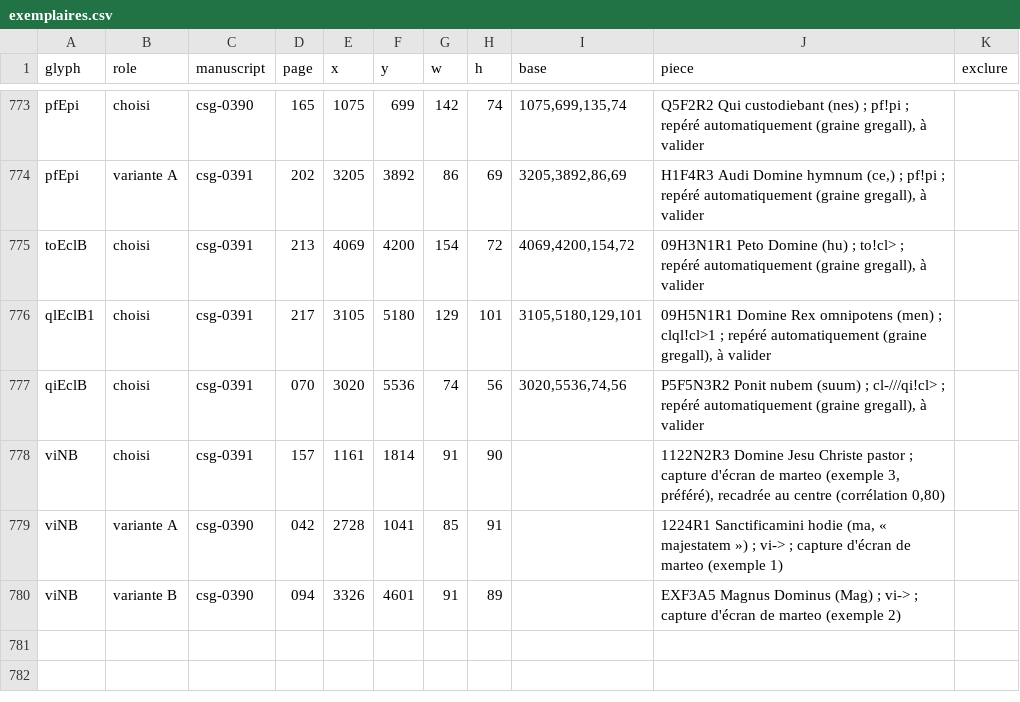
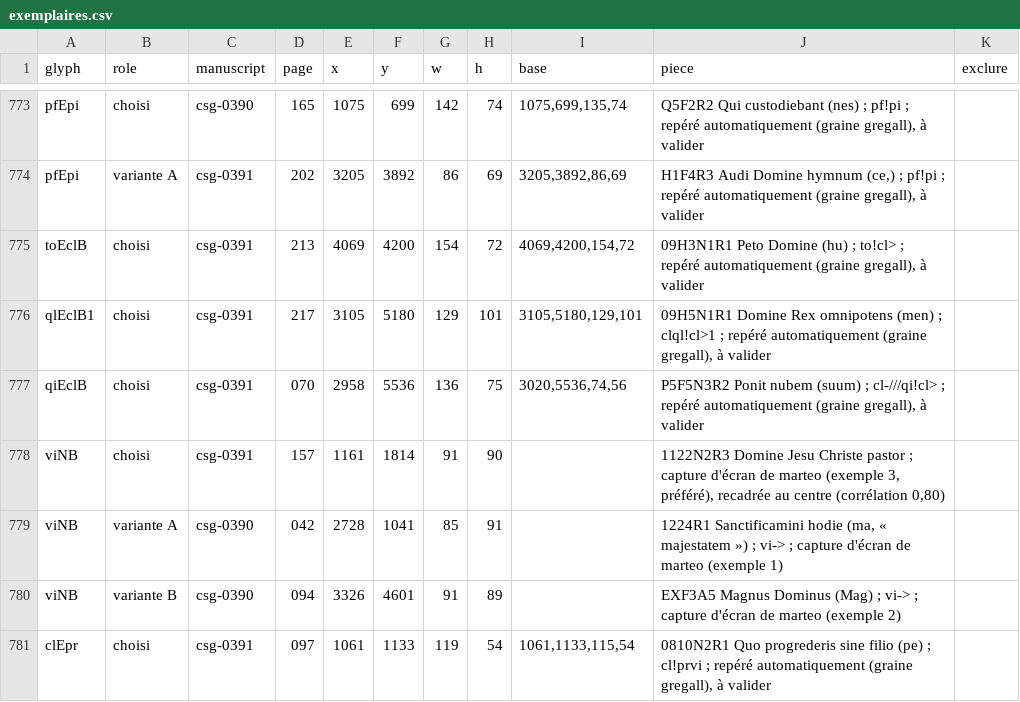
Before and after one commit to Nocturnale-Romanum/tooling, a CSV file: .claude/skills/grehartker/sources/exemplaires.csv, drawn as a sheet; only a part is shown, gaps mark what is left out.

```diff
--- a/.claude/skills/grehartker/sources/exemplaires.csv
+++ b/.claude/skills/grehartker/sources/exemplaires.csv
@@ -776,3 +776,3 @@ toEclB,choisi,csg-0391,213,4069,4200,154,72,"4069,4200,154,72","09H3N1R1 Peto Do
 qlEclB1,choisi,csg-0391,217,3105,5180,129,101,"3105,5180,129,101","09H5N1R1 Domine Rex omnipotens (men) ; clql!cl>1 ; repéré automatiquement (graine gregall), à valider",
-qiEclB,choisi,csg-0391,070,3020,5536,74,56,"3020,5536,74,56","P5F5N3R2 Ponit nubem (suum) ; cl-///qi!cl> ; repéré automatiquement (graine gregall), à valider",
+qiEclB,choisi,csg-0391,070,2958,5536,136,75,"3020,5536,74,56","P5F5N3R2 Ponit nubem (suum) ; cl-///qi!cl> ; repéré automatiquement (graine gregall), à valider",
 viNB,choisi,csg-0391,157,1161,1814,91,90,,"1122N2R3 Domine Jesu Christe pastor ; capture d'écran de marteo (exemple 3, préféré), recadrée au centre (corrélation 0,80)",
@@ -780 +780,2 @@ viNB,variante A,csg-0390,042,2728,1041,85,91,,"1224R1 Sanctificamini hodie (ma,
 viNB,variante B,csg-0390,094,3326,4601,91,89,,EXF3A5 Magnus Dominus (Mag) ; vi-> ; capture d'écran de marteo (exemple 2),
+clEpr,choisi,csg-0391,097,1061,1133,119,54,"1061,1133,115,54","0810N2R1 Quo progrederis sine filio (pe) ; cl!prvi ; repéré automatiquement (graine gregall), à valider",
```
